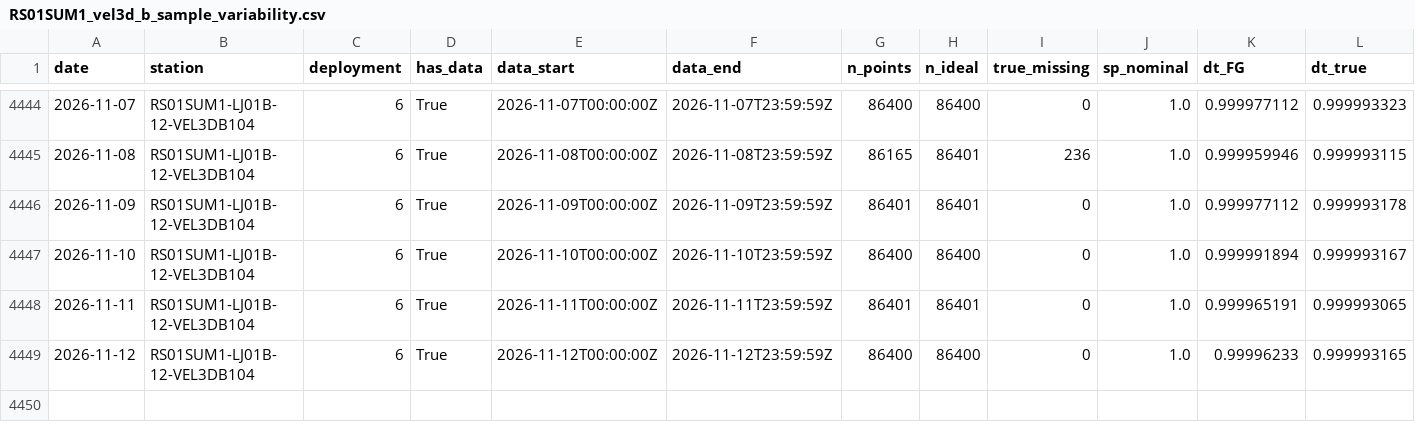
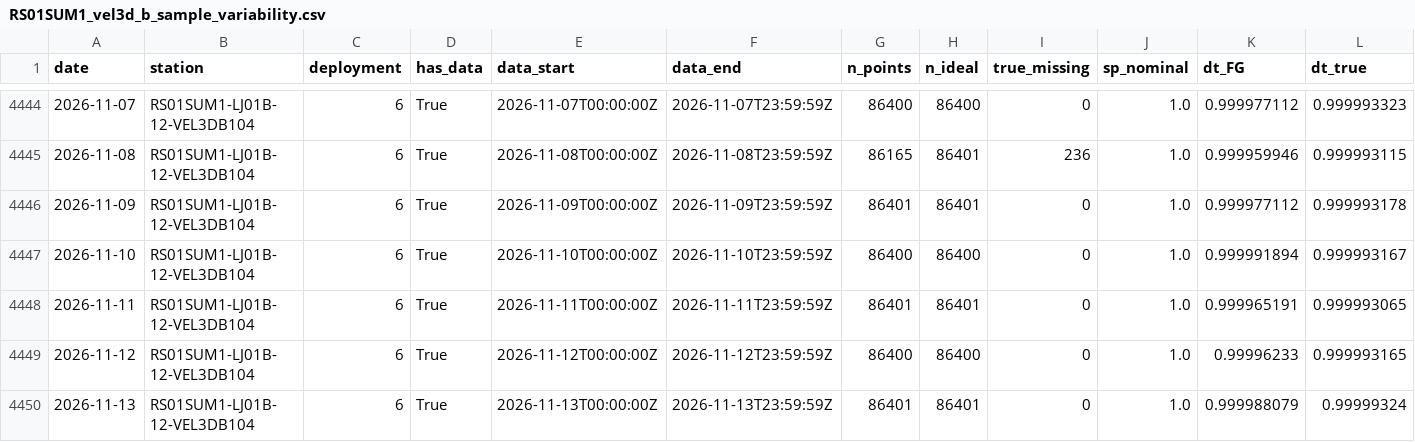
Before and after one commit to coszo-hub/sea-water-velocity, a CSV file: VEL3D-data-collection/output/temporal_anomaly/metrics/RS01SUM1_vel3d_b_sample_variability.csv, drawn as a sheet; only a part is shown, gaps mark what is left out; rows hold the shown columns only; the diff names each change by its address in the sheet, - before the commit and + after, or states it on an @@ line.

```diff
--- a/VEL3D-data-collection/output/temporal_anomaly/metrics/RS01SUM1_vel3d_b_sample_variability.csv
+++ b/VEL3D-data-collection/output/temporal_anomaly/metrics/RS01SUM1_vel3d_b_sample_variability.csv
+row 4450: 2026-11-13 | RS01SUM1-LJ01B-12-VEL3DB104 | 6 | True | 2026-11-13T00:00:00Z | 2026-11-13T23:59:59Z | 86401 | 86401 | 0 | 1.0 | 0.999988079 | 0.99999324
```
Also changed, not shown: VEL3D-data-collection/output/temporal_anomaly/metrics/CE02SHBP_vel3d_cd_system_data_variability.csv, VEL3D-data-collection/output/temporal_anomaly/metrics/CE02SHBP_vel3d_cd_velocity_data_variability.csv, 14 other files.
